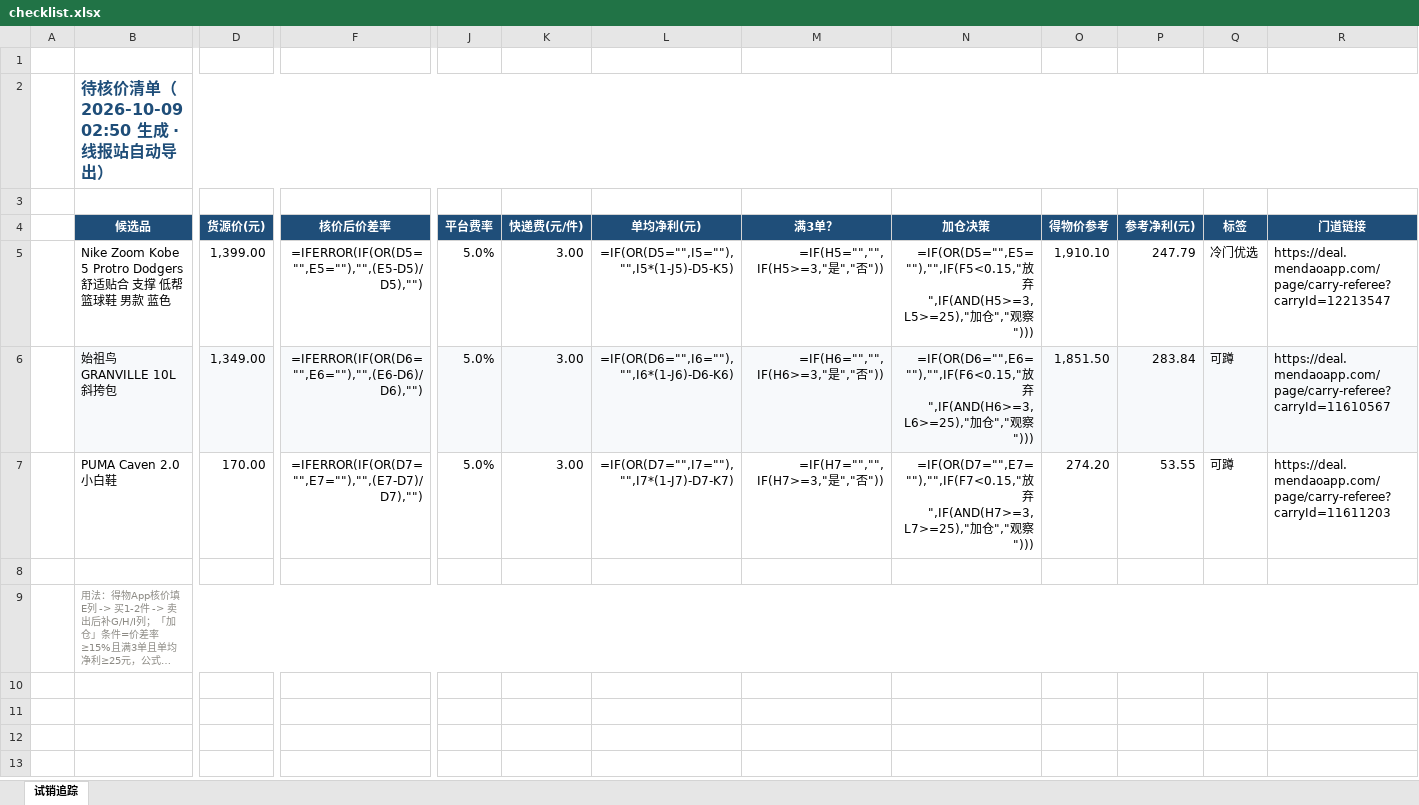
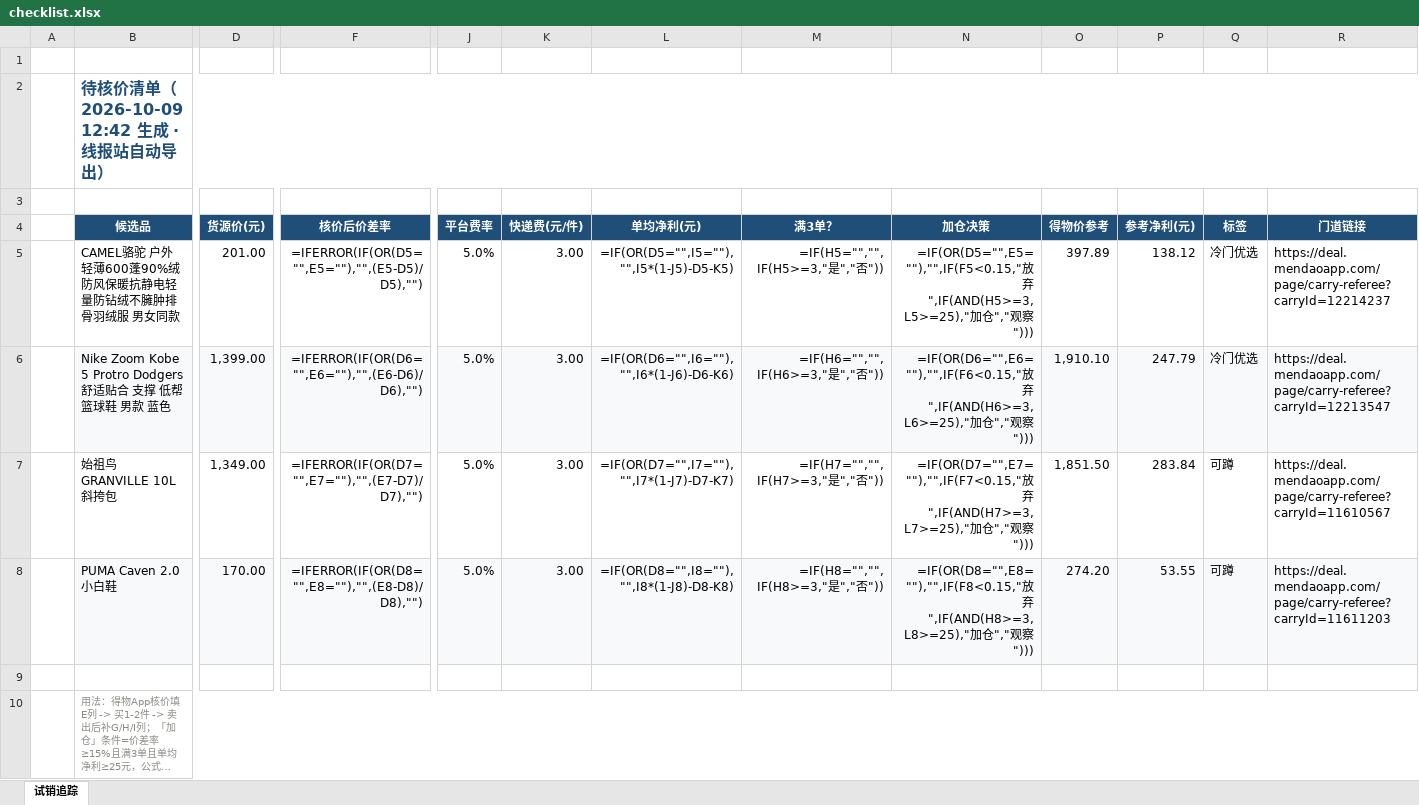
Before and after one commit to aa563977885-web/rixianbao, an Excel workbook: site/checklist.xlsx, sheet 试销追踪, drawn as a sheet; only a part is shown, gaps mark what is left out; long unchanged cells end in …; values as stored, in another font and other column widths than the file's, no borders; formulas without a stored value are shown as written; addresses are those after the commit; rows hold the shown columns only; the diff covers the shown part only; the diff names each change by its address in the sheet, - before the commit and + after, or states it on an @@ line.

```diff
--- a/site/checklist.xlsx (sheet 试销追踪)
+++ b/site/checklist.xlsx (sheet 试销追踪)
-B2 (候选品): 待核价清单（2026-10-09 02:50 生成 · 线报站自动导出）
+B2 (候选品): 待核价清单（2026-10-09 12:42 生成 · 线报站自动导出）
+row 5:  | CAMEL骆驼 户外轻薄600蓬90%绒防风保暖抗静电轻量防钻绒不臃肿排骨羽绒服 男女同款 | 201.00 | =IFERROR(IF(OR(D5="",E5=""),"",(E5-D5)/D5),"") | 5.0% | 3.00 | =IF(OR(D5="",I5=""),"",I5*(1-J5)-D5-K5) | =IF(H5="","",IF(H5>=3,"是","否")) | =IF(OR(D5="",E5=""),"",IF(F5<0.15,"放弃",IF(AND(H5>=3,L5>=25),"加仓","观察"))) | 397.89 | 138.12 | 冷门优选 | https://deal.mendaoapp.com/page/carry-referee?carryId=12214237
-B6:R6 fill: none
+B6:R6 fill: #F7F9FB
-F6 (核价后价差率): =IFERROR(IF(OR(D5="",E5=""),"",(E5-D5)/D5),"")
+F6 (核价后价差率): =IFERROR(IF(OR(D6="",E6=""),"",(E6-D6)/D6),"")
-L6 (单均净利(元)): =IF(OR(D5="",I5=""),"",I5*(1-J5)-D5-K5)
+L6 (单均净利(元)): =IF(OR(D6="",I6=""),"",I6*(1-J6)-D6-K6)
-M6 (满3单？): =IF(H5="","",IF(H5>=3,"是","否"))
+M6 (满3单？): =IF(H6="","",IF(H6>=3,"是","否"))
-N6 (加仓决策): =IF(OR(D5="",E5=""),"",IF(F5<0.15,"放弃",IF(AND(H5>=3,L5>=25),"加仓…
+N6 (加仓决策): =IF(OR(D6="",E6=""),"",IF(F6<0.15,"放弃",IF(AND(H6>=3,L6>=25),"加仓…
-B7:R7 fill: #F7F9FB
+B7:R7 fill: none
-F7 (核价后价差率): =IFERROR(IF(OR(D6="",E6=""),"",(E6-D6)/D6),"")
+F7 (核价后价差率): =IFERROR(IF(OR(D7="",E7=""),"",(E7-D7)/D7),"")
-L7 (单均净利(元)): =IF(OR(D6="",I6=""),"",I6*(1-J6)-D6-K6)
+L7 (单均净利(元)): =IF(OR(D7="",I7=""),"",I7*(1-J7)-D7-K7)
-M7 (满3单？): =IF(H6="","",IF(H6>=3,"是","否"))
+M7 (满3单？): =IF(H7="","",IF(H7>=3,"是","否"))
-N7 (加仓决策): =IF(OR(D6="",E6=""),"",IF(F6<0.15,"放弃",IF(AND(H6>=3,L6>=25),"加仓…
+N7 (加仓决策): =IF(OR(D7="",E7=""),"",IF(F7<0.15,"放弃",IF(AND(H7>=3,L7>=25),"加仓…
-B8:R8 fill: none
+B8:R8 fill: #F7F9FB
-F8 (核价后价差率): =IFERROR(IF(OR(D7="",E7=""),"",(E7-D7)/D7),"")
+F8 (核价后价差率): =IFERROR(IF(OR(D8="",E8=""),"",(E8-D8)/D8),"")
-L8 (单均净利(元)): =IF(OR(D7="",I7=""),"",I7*(1-J7)-D7-K7)
+L8 (单均净利(元)): =IF(OR(D8="",I8=""),"",I8*(1-J8)-D8-K8)
-M8 (满3单？): =IF(H7="","",IF(H7>=3,"是","否"))
+M8 (满3单？): =IF(H8="","",IF(H8>=3,"是","否"))
-N8 (加仓决策): =IF(OR(D7="",E7=""),"",IF(F7<0.15,"放弃",IF(AND(H7>=3,L7>=25),"加仓…
+N8 (加仓决策): =IF(OR(D8="",E8=""),"",IF(F8<0.15,"放弃",IF(AND(H8>=3,L8>=25),"加仓…
```
Also changed, not shown: cell formats elsewhere in this sheet, 6 other files.
